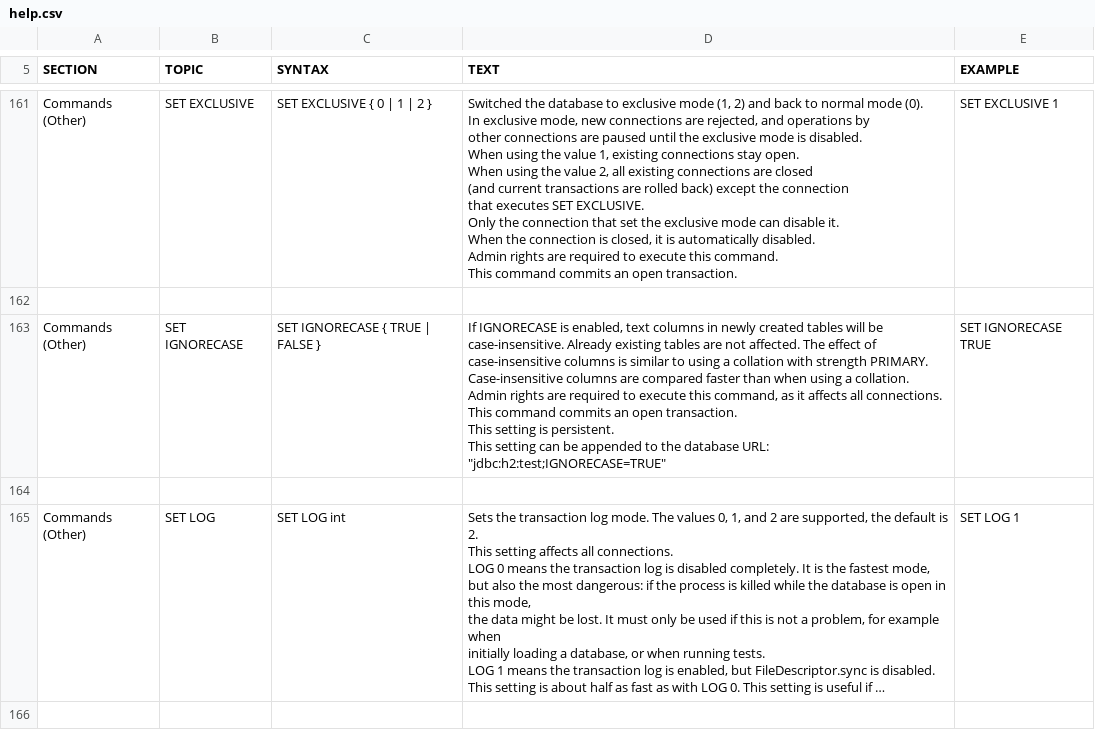
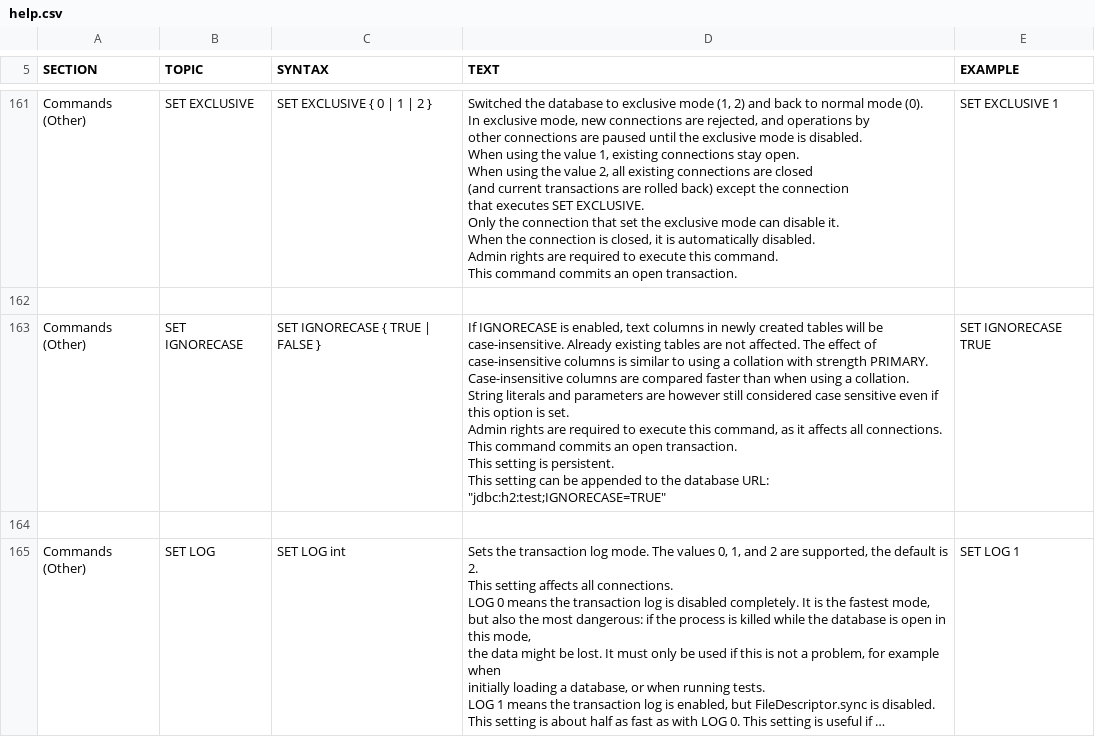
Before and after one commit to coderplay/h2-bitmap, a CSV file: h2/src/docsrc/help/help.csv, drawn as a sheet; only a part is shown, gaps mark what is left out; the shorter side is filled out with more unchanged rows; long unchanged cells end in ….

```diff
--- a/h2/src/docsrc/help/help.csv
+++ b/h2/src/docsrc/help/help.csv
@@ -1147,17 +1147,18 @@ SET EXCLUSIVE 1
 
-"Commands (Other)","SET IGNORECASE","
-SET IGNORECASE { TRUE | FALSE }
-","
-If IGNORECASE is enabled, text columns in newly created tables will be
-case-insensitive. Already existing tables are not affected. The effect of
-case-insensitive columns is similar to using a collation with strength PRIMARY.
-Case-insensitive columns are compared faster than when using a collation.
-
-Admin rights are required to execute this command, as it affects all connections.
-This command commits an open transaction.
-This setting is persistent.
-This setting can be appended to the database URL: ""jdbc:h2:test;IGNORECASE=TRUE""
-","
-SET IGNORECASE TRUE
-"
+"Commands (Other)","SET IGNORECASE","
+SET IGNORECASE { TRUE | FALSE }
+","
+If IGNORECASE is enabled, text columns in newly created tables will be
+case-insensitive. Already existing tables are not affected. The effect of
+case-insensitive columns is similar to using a collation with strength PRIMARY.
+Case-insensitive columns are compared faster than when using a collation.
+String literals and parameters are however still considered case sensitive even if this option is set.
+
+Admin rights are required to execute this command, as it affects all connections.
+This command commits an open transaction.
+This setting is persistent.
+This setting can be appended to the database URL: ""jdbc:h2:test;IGNORECASE=TRUE""
+","
+SET IGNORECASE TRUE
+"
 
```
Also changed, not shown: 4 other files.
